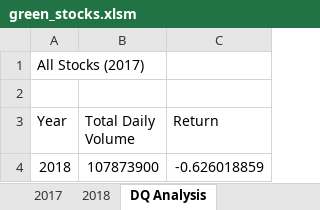
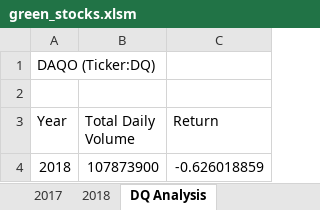
Before and after one commit to clminter/stocks-analysis, an Excel workbook: green_stocks.xlsm, sheet DQ Analysis, drawn as a sheet; values as stored, in another font and other column widths than the file's, no borders; charts and pictures not drawn; the diff names each change by its address in the sheet, - before the commit and + after, or states it on an @@ line.

```diff
--- a/green_stocks.xlsm (sheet DQ Analysis)
+++ b/green_stocks.xlsm (sheet DQ Analysis)
-A1 (Year): All Stocks (2017)
+A1 (Year): DAQO (Ticker:DQ)
```
Also changed, not shown: sheet All Stocks Analysis.
